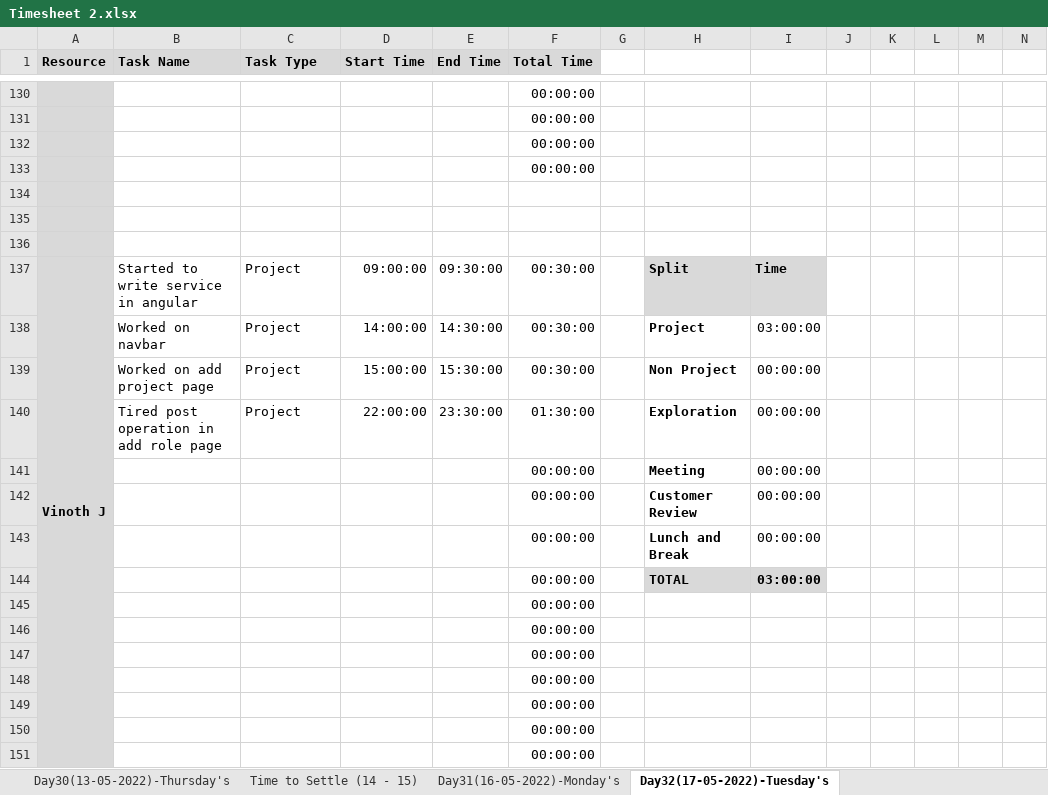
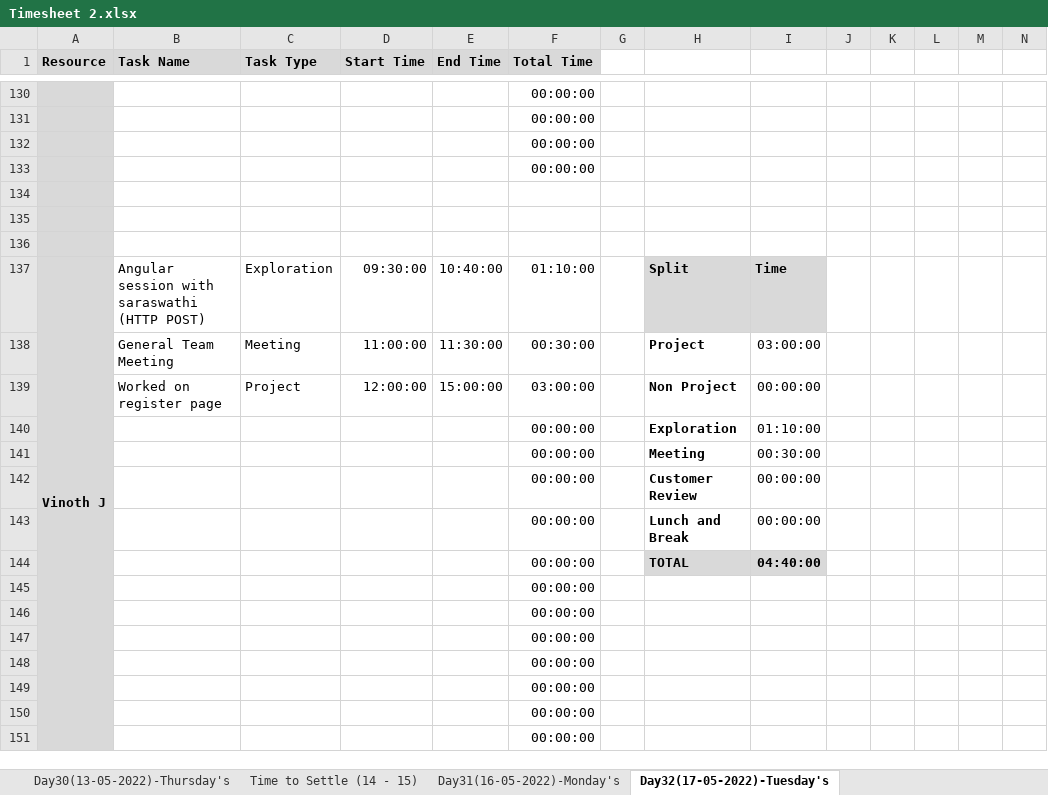
Before and after one commit to TeamAlpha01/Project, an Excel workbook: Process/Timesheet/Timesheet 2.xlsx, sheet Day32(17-05-2022)-Tuesday's, drawn as a sheet; only a part is shown, gaps mark what is left out; values as stored, in another font and other column widths than the file's, no borders; conditional formats not drawn; removed rows and columns are numbered as before the commit, all else as after; rows hold the shown columns only; the diff names each change by its address in the sheet, - before the commit and + after, or states it on an @@ line.

Commit message:
Updated timesheet and Register page component

```diff
--- a/Process/Timesheet/Timesheet 2.xlsx (sheet Day32(17-05-2022)-Tuesday's)
+++ b/Process/Timesheet/Timesheet 2.xlsx (sheet Day32(17-05-2022)-Tuesday's)
-B137 (Task Name): Started to write service in angular
+B137 (Task Name): Angular session with saraswathi (HTTP POST)
-C137 (Task Type): Project
+C137 (Task Type): Exploration
-D137 (Start Time): 09:00:00
+D137 (Start Time): 09:30:00
-E137 (End Time): 09:30:00
+E137 (End Time): 10:40:00
-F137 (Total Time): 00:30:00
+F137 (Total Time): 01:10:00
-B138 (Task Name): Worked on navbar
+B138 (Task Name): General Team Meeting
-C138 (Task Type): Project
+C138 (Task Type): Meeting
-D138 (Start Time): 14:00:00
+D138 (Start Time): 11:00:00
-E138 (End Time): 14:30:00
+E138 (End Time): 11:30:00
-B139 (Task Name): Worked on add project page
+B139 (Task Name): Worked on register page
-D139 (Start Time): 15:00:00
+D139 (Start Time): 12:00:00
-E139 (End Time): 15:30:00
+E139 (End Time): 15:00:00
-F139 (Total Time): 00:30:00
+F139 (Total Time): 03:00:00
-row 140:  | Tired post operation in add role page | Project | 22:00:00 | 23:30:00 | 01:30:00 |  | Exploration | 00:00:00
+row 140:  |  |  |  |  | 00:00:00 |  | Exploration | 01:10:00
-I141: 00:00:00
+I141: 00:30:00
-I144: 03:00:00
+I144: 04:40:00
```
Also changed, not shown: 1 other file.
